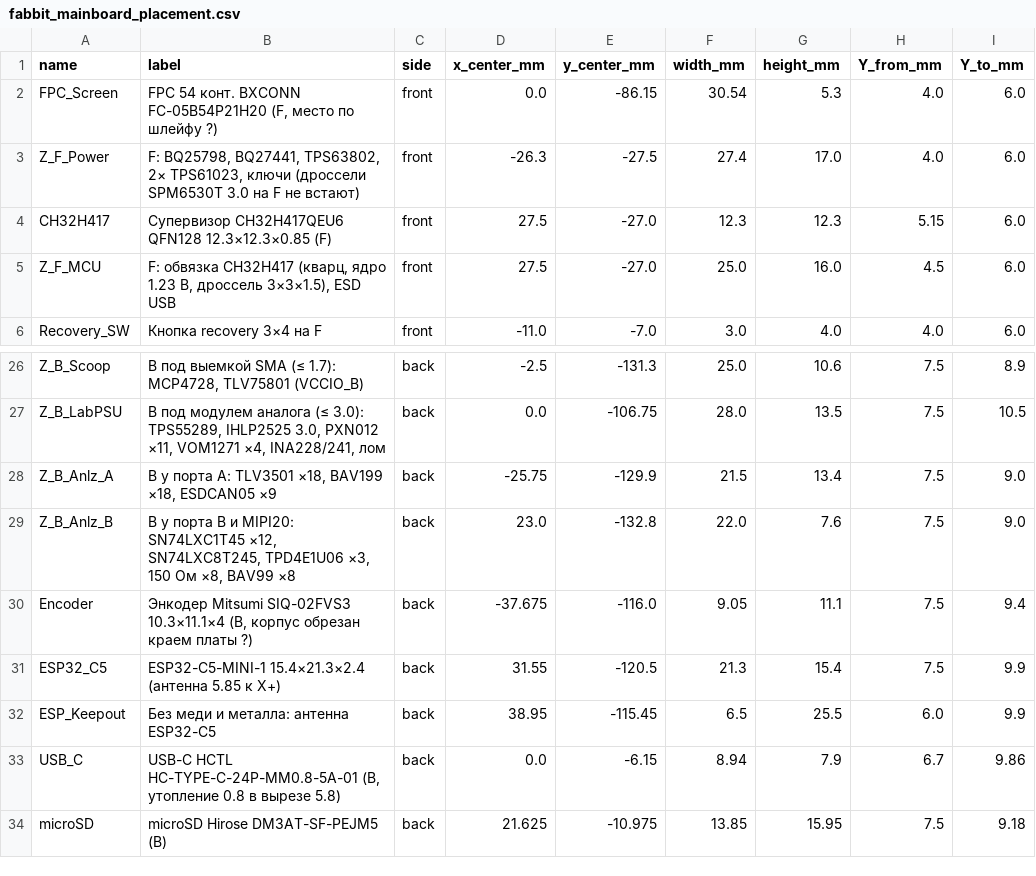
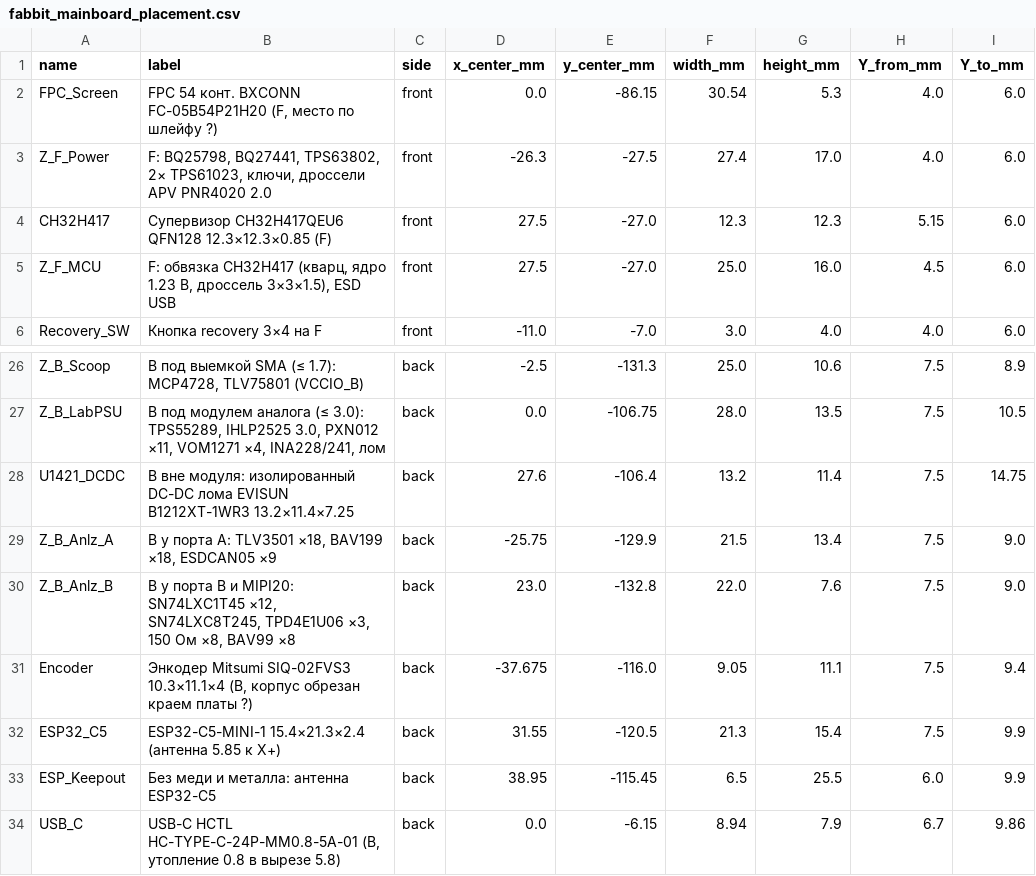
Before and after one commit to fabbit-dev/fabbit, a CSV file: hardware/mainboard/mech/fabbit_mainboard_placement.csv, drawn as a sheet; only a part is shown, gaps mark what is left out; the shorter side is filled out with more unchanged rows.

Commit message:
hw(mainboard): ревью схемы, посадки, стек 6 слоёв Резонит
* hw(mainboard): развязка USB3 и компенсация питания ядра

* fix(mainboard): делитель VBUS для обесточенного MCU

* hw(mainboard): опрос температуры без линии ALERT

* hw(mainboard): подтяжка AON_PG 10 кОм

* docs(mainboard): поправка расчёта обратной связи TPS63802

* docs(mainboard): ограничения пробуждения топливомера

* hw(mainboard): читаемость номиналов датчиков

* docs(mainboard): фактические цепи питания и восстановления

* hw(mainboard): читаемость питания ядра

* docs(mainboard): связность readback и флаги DNP

* hw(mainboard): читаемость AON и ограничение LOW топливомера

* hw(mainboard): делитель EN AON 196k/102k, старт до 3,39 В

* hw(mainboard): LED и LA_DIR4 на TCA-C P03–P05, без CEC

* hw(mainboard): имена дифпар USB2/USB3 с суффиксом _P/_N

* hw(mainboard): номиналы C201/C202 25 В 0805, VERIFY U301/U701 по схеме

* hw(mainboard): стяжка VIB_TRIG 1,2 кОм против подтяжек ПЛИС

* docs(mainboard): тепловой расчёт Q1701 по ДШ Nexperia, медь ≥ 6 см²

* hw(mainboard): TVS шины LA_B_CLAMP SMF7.0A, VRWM 7 В

* hw(mainboard): ключи питания мезонина TPS2553, предел 0,5 А и 1,18 А

* hw(mainboard): развязка выходов MCP4728 330 Ом

* hw(mainboard): запрет PP5V на PMV40UN2R, делитель 100k/68,1k

* hw(mainboard): 33 Ом на шине ЦАП, признак модуля на контакте 69

* hw(mainboard): низкие дроссели PNR4020, SMD PTC 2920 и DC-DC лома

* docs(mainboard): страницы ДШ PNR4020 и 2920L в VERIFY

* hw(mainboard): стек 6 слоёв Резонит, классы цепей, 7 посадок Fabbit_Conn

* hw(mainboard): εr 4,4 Резонит, дифпары 90/100 Ом, место U1421 у ESP32-C5

* hw(mainboard): посадки PR24, 607 полей, библиотека Fabbit_TI

```diff
--- a/hardware/mainboard/mech/fabbit_mainboard_placement.csv
+++ b/hardware/mainboard/mech/fabbit_mainboard_placement.csv
@@ -2,3 +2,3 @@ name,label,side,x_center_mm,y_center_mm,width_mm,height_mm,Y_from_mm,Y_to_mm
 FPC_Screen,"FPC 54 конт. BXCONN FC-05B54P21H20 (F, место по шлейфу ?)",front,0.0,-86.15,30.54,5.3,4.0,6.0
-Z_F_Power,"F: BQ25798, BQ27441, TPS63802, 2× TPS61023, ключи (дроссели SPM6530T 3.0 на F не встают)",front,-26.3,-27.5,27.4,17.0,4.0,6.0
+Z_F_Power,"F: BQ25798, BQ27441, TPS63802, 2× TPS61023, ключи, дроссели APV PNR4020 2.0",front,-26.3,-27.5,27.4,17.0,4.0,6.0
 CH32H417,Супервизор CH32H417QEU6 QFN128 12.3×12.3×0.85 (F),front,27.5,-27.0,12.3,12.3,5.15,6.0
@@ -27,2 +27,3 @@ Z_B_Scoop,"B под выемкой SMA (≤ 1.7): MCP4728, TLV75801 (VCCIO_B)",b
 Z_B_LabPSU,"B под модулем аналога (≤ 3.0): TPS55289, IHLP2525 3.0, PXN012 ×11, VOM1271 ×4, INA228/241, лом",back,0.0,-106.75,28.0,13.5,7.5,10.5
+U1421_DCDC,B вне модуля: изолированный DC-DC лома EVISUN B1212XT-1WR3 13.2×11.4×7.25,back,27.6,-106.4,13.2,11.4,7.5,14.75
 Z_B_Anlz_A,"B у порта A: TLV3501 ×18, BAV199 ×18, ESDCAN05 ×9",back,-25.75,-129.9,21.5,13.4,7.5,9.0
```
Also changed, not shown: 38 other files.
